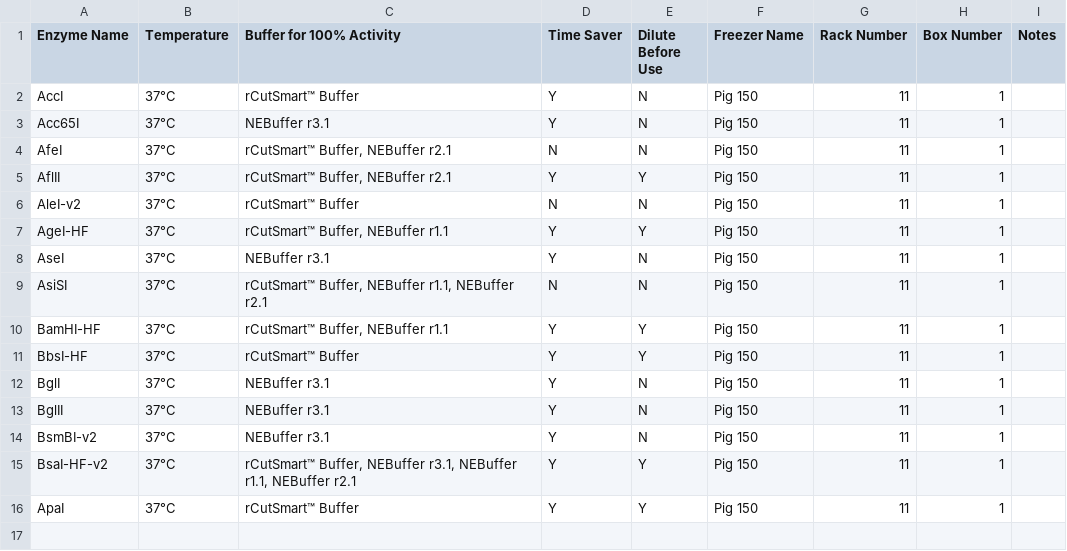
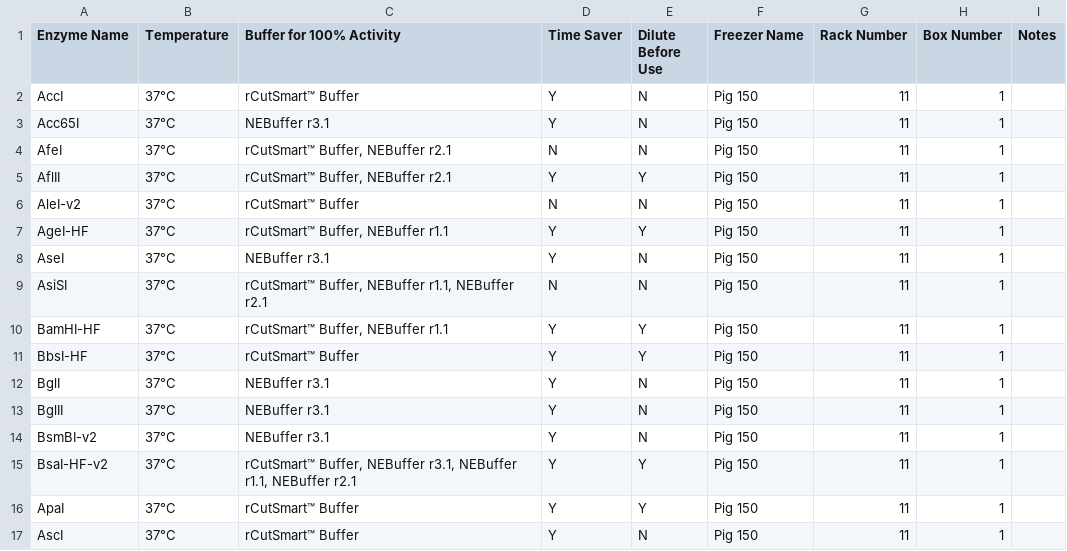
Before and after one commit to bnhenry08/inventory-app, a CSV file: restriction_enzymes.csv, drawn as a sheet; the diff names each change by its address in the sheet, - before the commit and + after, or states it on an @@ line.

Commit message:
Update restriction enzyme inventory 2026-10-15 15:41:02.256898

```diff
--- a/restriction_enzymes.csv
+++ b/restriction_enzymes.csv
+row 17: AscI | 37°C | rCutSmart™ Buffer | Y | N | Pig 150 | 11 | 1
```
